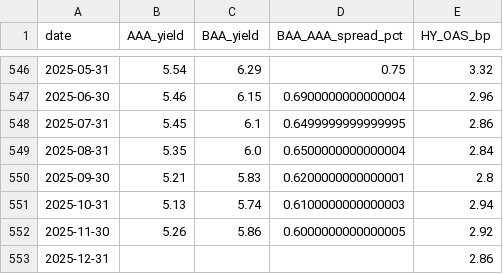
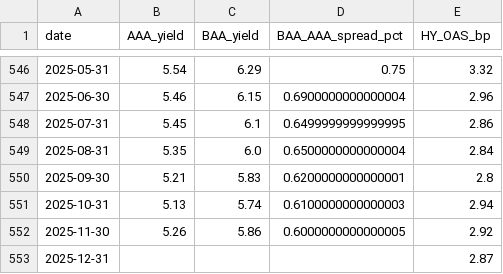
Before and after one commit to mjmonnot/ai-bubble-pressure-score-v0-1, a CSV file: data/processed/credit_fred_processed.csv, drawn as a sheet; only a part is shown, gaps mark what is left out.

```diff
--- a/data/processed/credit_fred_processed.csv
+++ b/data/processed/credit_fred_processed.csv
@@ -552,2 +552,2 @@ date,AAA_yield,BAA_yield,BAA_AAA_spread_pct,HY_OAS_bp
 2025-11-30,5.26,5.86,0.6000000000000005,2.92
-2025-12-31,,,,2.86
+2025-12-31,,,,2.87
```
Also changed, not shown: data/processed/aibps_monthly.csv, data/processed/market_processed.csv, 2 other files.
